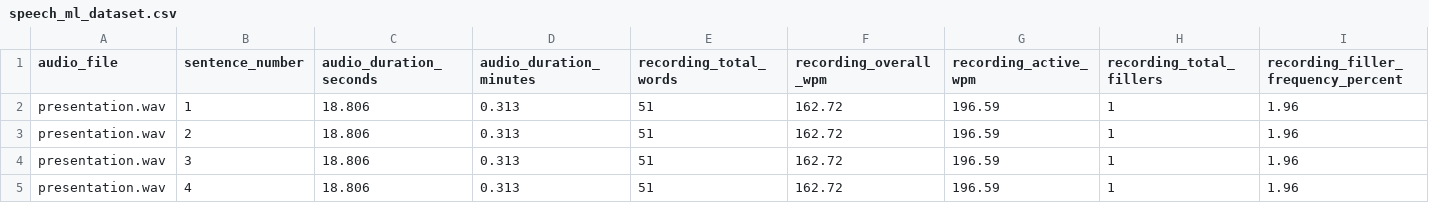
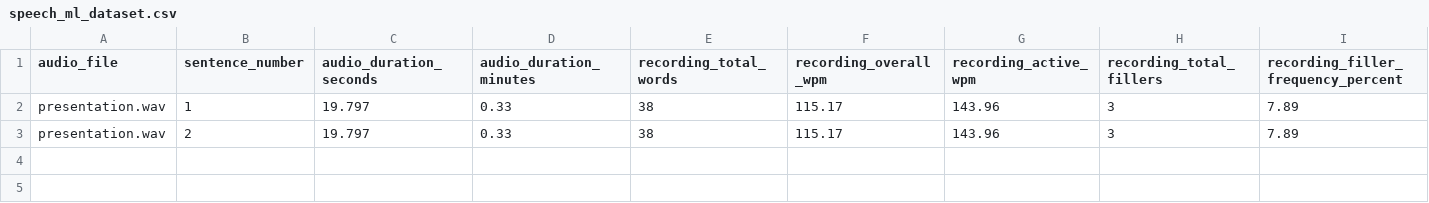
Before and after one commit to shrikanth-rao/Astra-Hunters-2.0, a CSV file: output/audio_out/speech_ml_dataset.csv, drawn as a sheet; only a part is shown; rows hold the shown columns only; the diff covers the shown part only; the diff names each change by its address in the sheet, - before the commit and + after, or states it on an @@ line.

```diff
--- a/output/audio_out/speech_ml_dataset.csv
+++ b/output/audio_out/speech_ml_dataset.csv
-C2:C3 (audio_duration_seconds): 18.806
+C2:C3 (audio_duration_seconds): 19.797
-D2:D3 (audio_duration_minutes): 0.313
+D2:D3 (audio_duration_minutes): 0.33
-E2:E3 (recording_total_words): 51
+E2:E3 (recording_total_words): 38
-F2:F3 (recording_overall_wpm): 162.72
+F2:F3 (recording_overall_wpm): 115.17
-G2:G3 (recording_active_wpm): 196.59
+G2:G3 (recording_active_wpm): 143.96
-H2:H3 (recording_total_fillers): 1
+H2:H3 (recording_total_fillers): 3
-I2:I3: 1.96
+I2:I3: 7.89
-row 4: presentation.wav | 3 | 18.806 | 0.313 | 51 | 162.72 | 196.59 | 1 | 1.96
-row 5: presentation.wav | 4 | 18.806 | 0.313 | 51 | 162.72 | 196.59 | 1 | 1.96
```
Also changed, not shown: 50 edited cells elsewhere in this file, output/audio_ml_dataset/flattened_audio_dataset.csv, output/video_ml_dataset/video_ml_dataset.csv, 14 other files.
